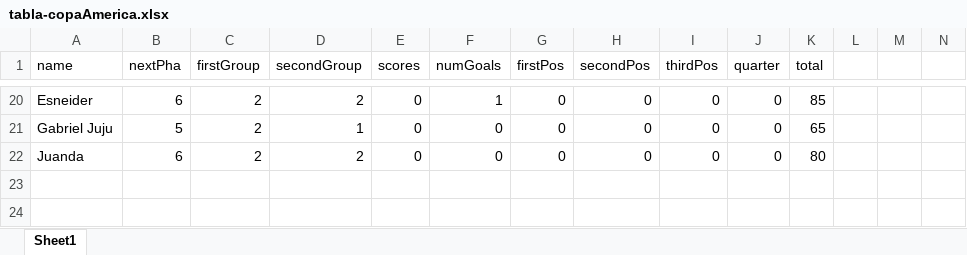
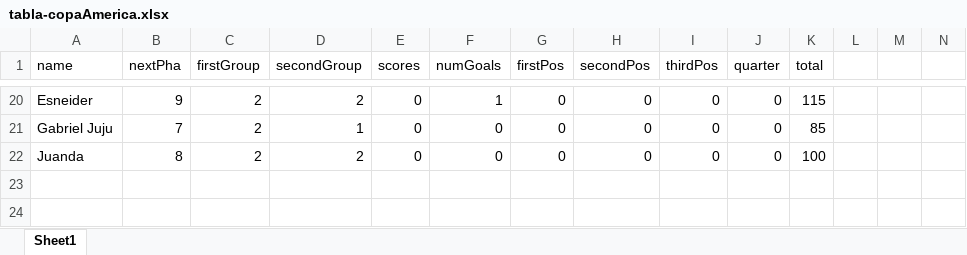
Before and after one commit to Neimarulo/CopaDoctus, an Excel workbook: Data/tabla-copaAmerica.xlsx, sheet Sheet1, drawn as a sheet; only a part is shown, gaps mark what is left out; values as stored, in another font and other column widths than the file's, no borders; the diff covers the shown part only; the diff names each change by its address in the sheet, - before the commit and + after, or states it on an @@ line.

```diff
--- a/Data/tabla-copaAmerica.xlsx (sheet Sheet1)
+++ b/Data/tabla-copaAmerica.xlsx (sheet Sheet1)
-B20 (nextPha): 6
+B20 (nextPha): 9
-K20 (total): 85
+K20 (total): 115
-B21 (nextPha): 5
+B21 (nextPha): 7
-K21 (total): 65
+K21 (total): 85
-B22 (nextPha): 6
+B22 (nextPha): 8
-K22 (total): 80
+K22 (total): 100
```
Also changed, not shown: 36 edited cells elsewhere in this sheet, 1 other file.
